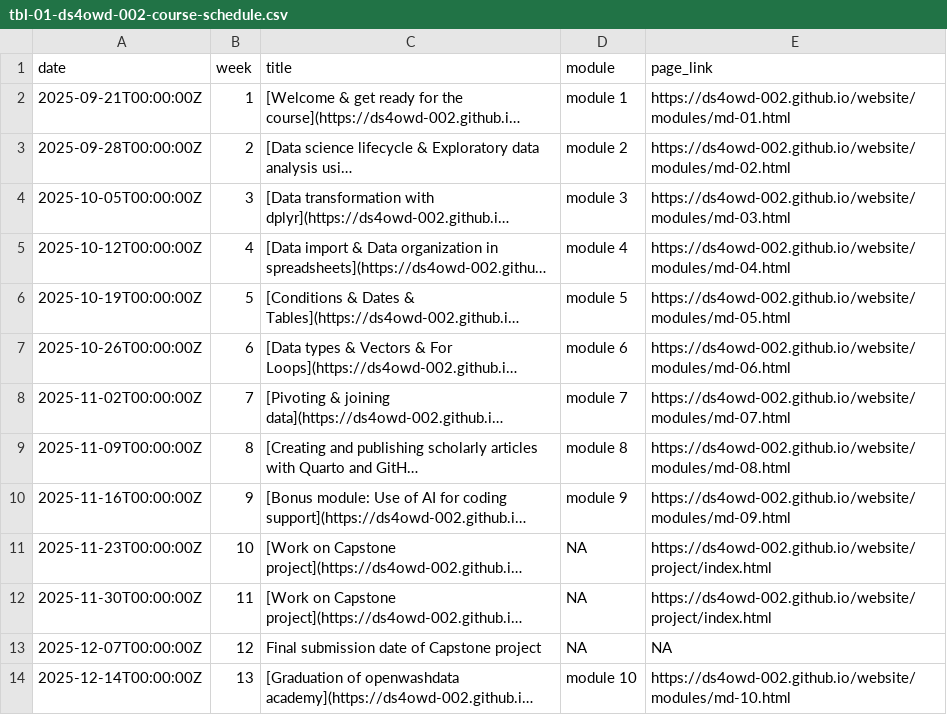
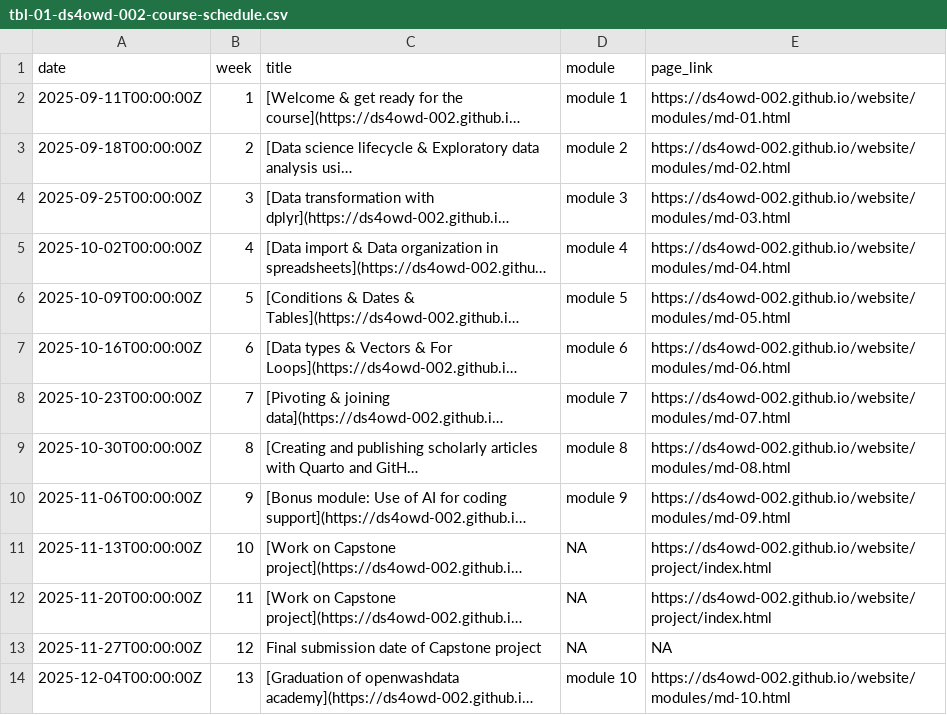
Before and after one commit to ds4owd-002/website, a CSV file: data/tbl-01-ds4owd-002-course-schedule.csv, drawn as a sheet; long unchanged cells end in …; the diff names each change by its address in the sheet, - before the commit and + after, or states it on an @@ line.

Commit message:
fix dates

```diff
--- a/data/tbl-01-ds4owd-002-course-schedule.csv
+++ b/data/tbl-01-ds4owd-002-course-schedule.csv
-A2 (date): 2025-09-21T00:00:00Z
+A2 (date): 2025-09-11T00:00:00Z
-A3 (date): 2025-09-28T00:00:00Z
+A3 (date): 2025-09-18T00:00:00Z
-A4 (date): 2025-10-05T00:00:00Z
+A4 (date): 2025-09-25T00:00:00Z
-A5 (date): 2025-10-12T00:00:00Z
+A5 (date): 2025-10-02T00:00:00Z
-A6 (date): 2025-10-19T00:00:00Z
+A6 (date): 2025-10-09T00:00:00Z
-A7 (date): 2025-10-26T00:00:00Z
+A7 (date): 2025-10-16T00:00:00Z
-A8 (date): 2025-11-02T00:00:00Z
+A8 (date): 2025-10-23T00:00:00Z
-A9 (date): 2025-11-09T00:00:00Z
+A9 (date): 2025-10-30T00:00:00Z
-A10 (date): 2025-11-16T00:00:00Z
+A10 (date): 2025-11-06T00:00:00Z
-A11 (date): 2025-11-23T00:00:00Z
+A11 (date): 2025-11-13T00:00:00Z
-A12 (date): 2025-11-30T00:00:00Z
+A12 (date): 2025-11-20T00:00:00Z
-A13 (date): 2025-12-07T00:00:00Z
+A13 (date): 2025-11-27T00:00:00Z
-A14 (date): 2025-12-14T00:00:00Z
+A14 (date): 2025-12-04T00:00:00Z
```
